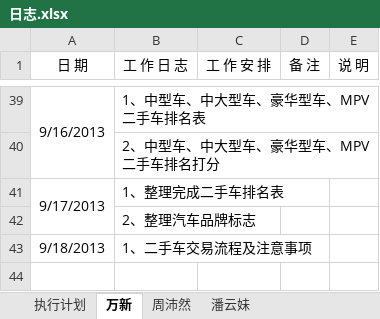
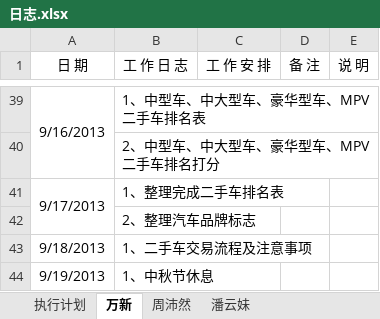
Before and after one commit to GPJxiaoshou/xiaoshou, an Excel workbook: 日志.xlsx, sheet 万新, drawn as a sheet; only a part is shown, gaps mark what is left out; values as stored, in another font and other column widths than the file's, no borders; the diff names each change by its address in the sheet, - before the commit and + after, or states it on an @@ line.

```diff
--- a/日志.xlsx (sheet 万新)
+++ b/日志.xlsx (sheet 万新)
+row 44: 9/19/2013 | 1、中秋节休息
```
Also changed, not shown: sheet 执行计划.
